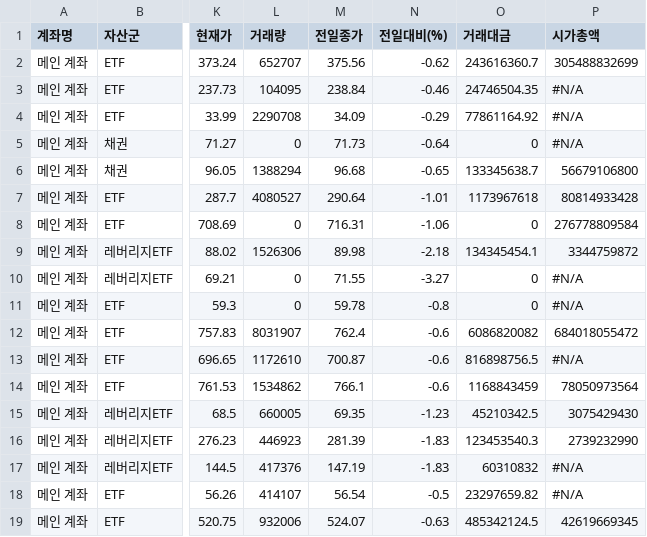
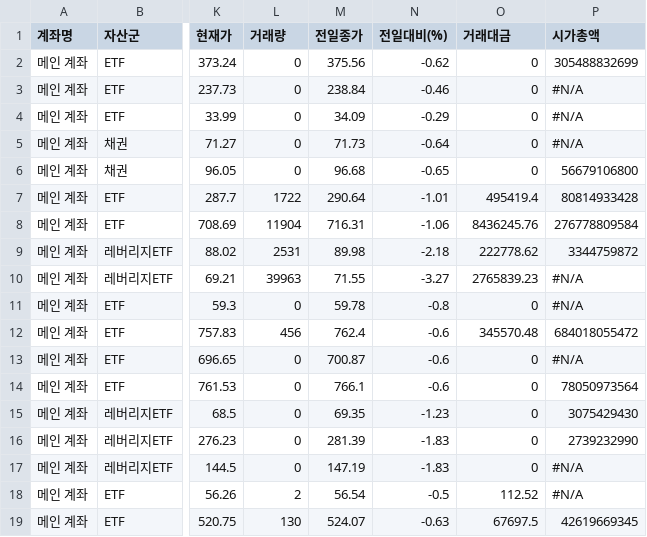
Before and after one commit to yr857511-cpu/-, a CSV file: sheet.csv, drawn as a sheet; only a part is shown, gaps mark what is left out; the diff covers the shown part only; the diff names each change by its address in the sheet, - before the commit and + after, or states it on an @@ line.

```diff
--- a/sheet.csv
+++ b/sheet.csv
-L2 (거래량): 652707
+L2 (거래량): 0
-O2 (거래대금): 243616360.7
+O2 (거래대금): 0
-L3 (거래량): 104095
+L3 (거래량): 0
-O3 (거래대금): 24746504.35
+O3 (거래대금): 0
-L4 (거래량): 2290708
+L4 (거래량): 0
-O4 (거래대금): 77861164.92
+O4 (거래대금): 0
-L6 (거래량): 1388294
+L6 (거래량): 0
-O6 (거래대금): 133345638.7
+O6 (거래대금): 0
-L7 (거래량): 4080527
+L7 (거래량): 1722
-O7 (거래대금): 1173967618
+O7 (거래대금): 495419.4
-L8 (거래량): 0
+L8 (거래량): 11904
-O8 (거래대금): 0
+O8 (거래대금): 8436245.76
-L9 (거래량): 1526306
+L9 (거래량): 2531
-O9 (거래대금): 134345454.1
+O9 (거래대금): 222778.62
-L10 (거래량): 0
+L10 (거래량): 39963
-O10 (거래대금): 0
+O10 (거래대금): 2765839.23
-L12 (거래량): 8031907
+L12 (거래량): 456
-O12 (거래대금): 6086820082
+O12 (거래대금): 345570.48
-L13 (거래량): 1172610
+L13 (거래량): 0
-O13 (거래대금): 816898756.5
+O13 (거래대금): 0
-L14 (거래량): 1534862
+L14 (거래량): 0
-O14 (거래대금): 1168843459
+O14 (거래대금): 0
-L15 (거래량): 660005
+L15 (거래량): 0
-O15 (거래대금): 45210342.5
+O15 (거래대금): 0
-L16 (거래량): 446923
+L16 (거래량): 0
-O16 (거래대금): 123453540.3
+O16 (거래대금): 0
-L17 (거래량): 417376
+L17 (거래량): 0
-O17 (거래대금): 60310832
+O17 (거래대금): 0
-L18 (거래량): 414107
+L18 (거래량): 2
-O18 (거래대금): 23297659.82
+O18 (거래대금): 112.52
-L19 (거래량): 932006
+L19 (거래량): 130
-O19 (거래대금): 485342124.5
+O19 (거래대금): 67697.5
```
Also changed, not shown: 40 edited cells elsewhere in this file.
